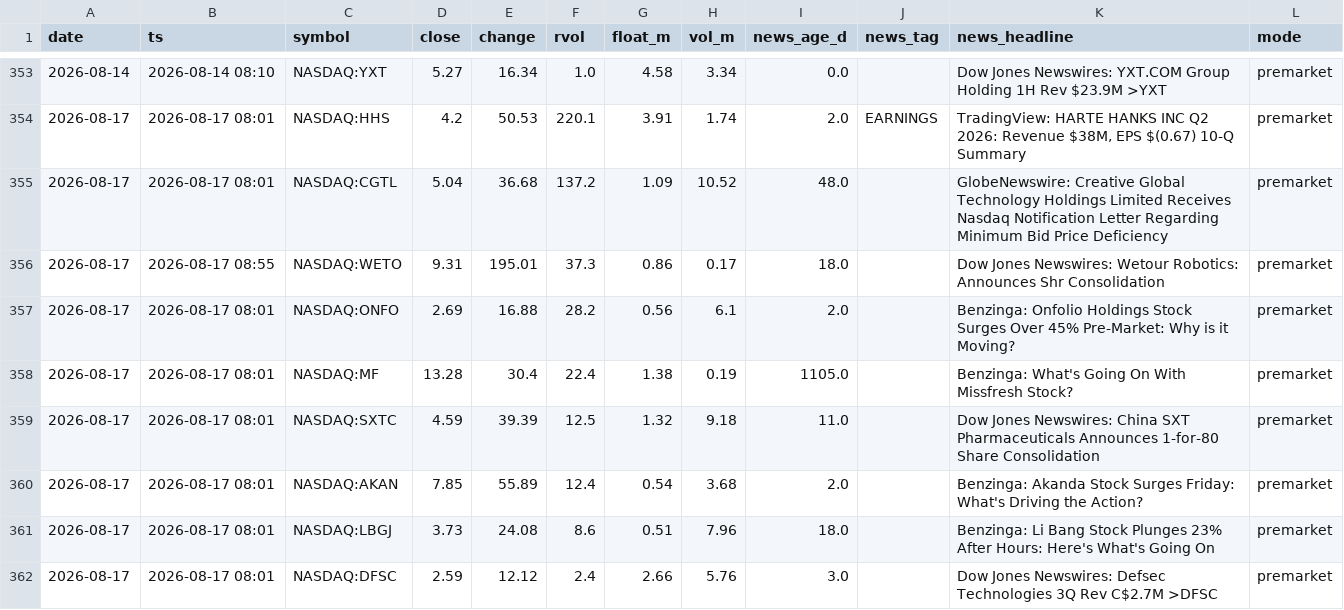
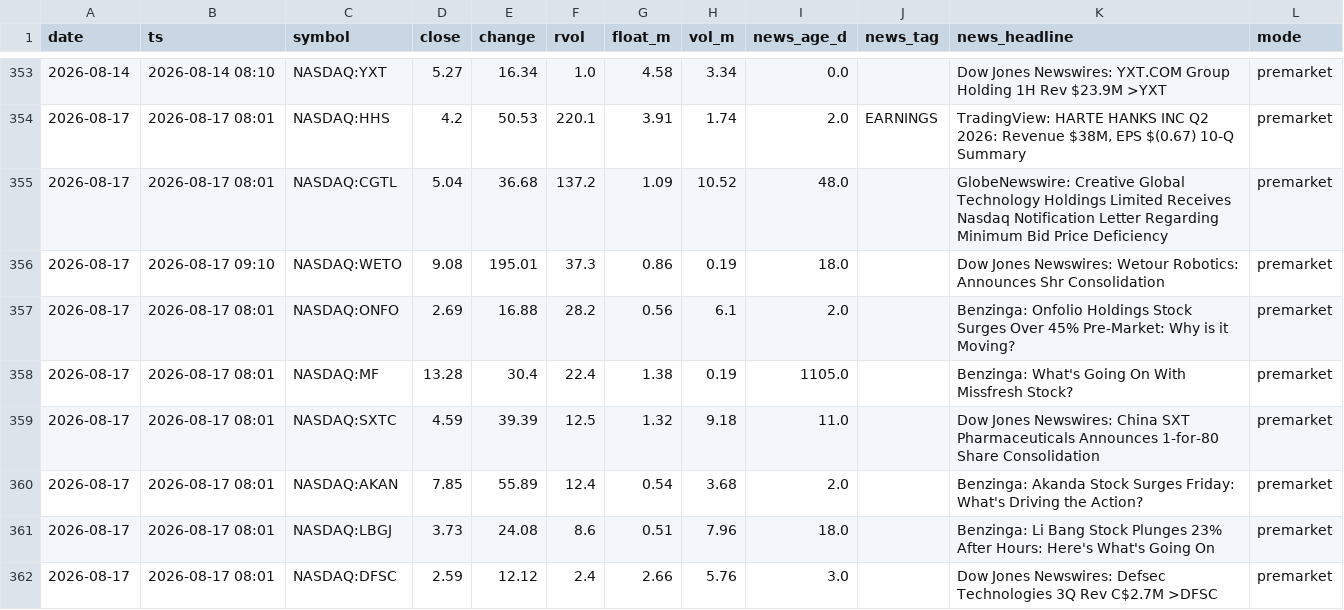
Before and after one commit to ChrisM001/scanner-site, a CSV file: stock_scan_log.csv, drawn as a sheet; only a part is shown, gaps mark what is left out.

```diff
--- a/stock_scan_log.csv
+++ b/stock_scan_log.csv
@@ -355,3 +355,3 @@ date,ts,symbol,close,change,rvol,float_m,vol_m,news_age_d,news_tag,news_headline
 2026-08-17,2026-08-17 08:01,NASDAQ:CGTL,5.04,36.68,137.2,1.09,10.52,48.0,,GlobeNewswire: Creative Global Technology Holdings Limited Receives Nasdaq Notification Letter Regarding Minimum Bid Price Deficiency,premarket
-2026-08-17,2026-08-17 08:55,NASDAQ:WETO,9.31,195.01,37.3,0.86,0.17,18.0,,Dow Jones Newswires: Wetour Robotics: Announces Shr Consolidation,premarket
+2026-08-17,2026-08-17 09:10,NASDAQ:WETO,9.08,195.01,37.3,0.86,0.19,18.0,,Dow Jones Newswires: Wetour Robotics: Announces Shr Consolidation,premarket
 2026-08-17,2026-08-17 08:01,NASDAQ:ONFO,2.69,16.88,28.2,0.56,6.1,2.0,,Benzinga: Onfolio Holdings Stock Surges Over 45% Pre-Market: Why is it Moving?,premarket
```
Also changed, not shown: crypto_scan_log.csv, 1 other file.
